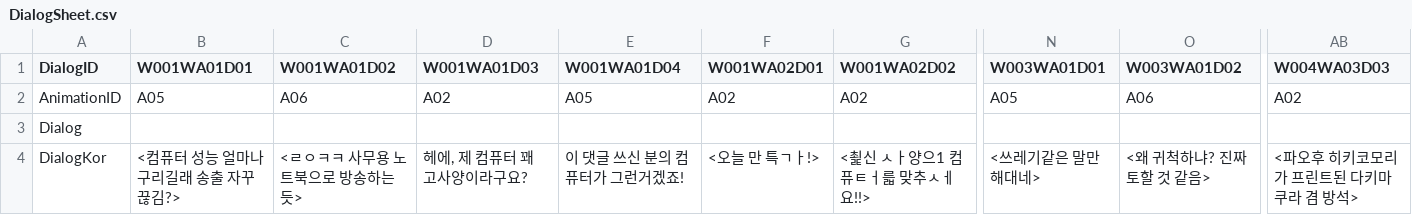
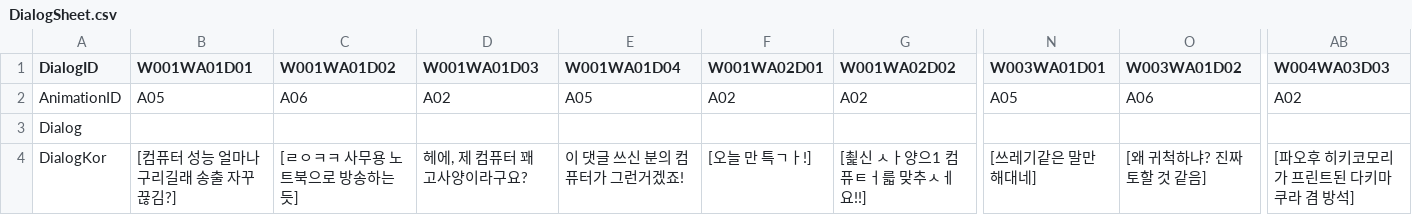
Before and after one commit to chatnip/GainLoss, a CSV file: Assets/Resources/Sheet/DialogSheet.csv, drawn as a sheet; only a part is shown, gaps mark what is left out; the diff names each change by its address in the sheet, - before the commit and + after, or states it on an @@ line.

```diff
--- a/Assets/Resources/Sheet/DialogSheet.csv
+++ b/Assets/Resources/Sheet/DialogSheet.csv
-B4 (W001WA01D01): <컴퓨터 성능 얼마나 구리길래 송출 자꾸 끊김?>
+B4 (W001WA01D01): [컴퓨터 성능 얼마나 구리길래 송출 자꾸 끊김?]
-C4 (W001WA01D02): <ㄹㅇㅋㅋ 사무용 노트북으로 방송하는듯>
+C4 (W001WA01D02): [ㄹㅇㅋㅋ 사무용 노트북으로 방송하는듯]
-F4 (W001WA02D01): <오늘 만 특ㄱㅏ!>
+F4 (W001WA02D01): [오늘 만 특ㄱㅏ!]
-G4 (W001WA02D02): <쵩신 ㅅㅏ양으1 컴퓨ㅌㅓ륿 맞추ㅅㅔ요!!>
+G4 (W001WA02D02): [쵩신 ㅅㅏ양으1 컴퓨ㅌㅓ륿 맞추ㅅㅔ요!!]
-N4 (W003WA01D01): <쓰레기같은 말만 해대네>
+N4 (W003WA01D01): [쓰레기같은 말만 해대네]
-O4 (W003WA01D02): <왜 귀척하냐? 진짜 토할 것 같음>
+O4 (W003WA01D02): [왜 귀척하냐? 진짜 토할 것 같음]
-AB4 (W004WA03D03): <파오후 히키코모리가 프린트된 다키마쿠라 겸 방석>
+AB4 (W004WA03D03): [파오후 히키코모리가 프린트된 다키마쿠라 겸 방석]
```
Also changed, not shown: 1 other file.
